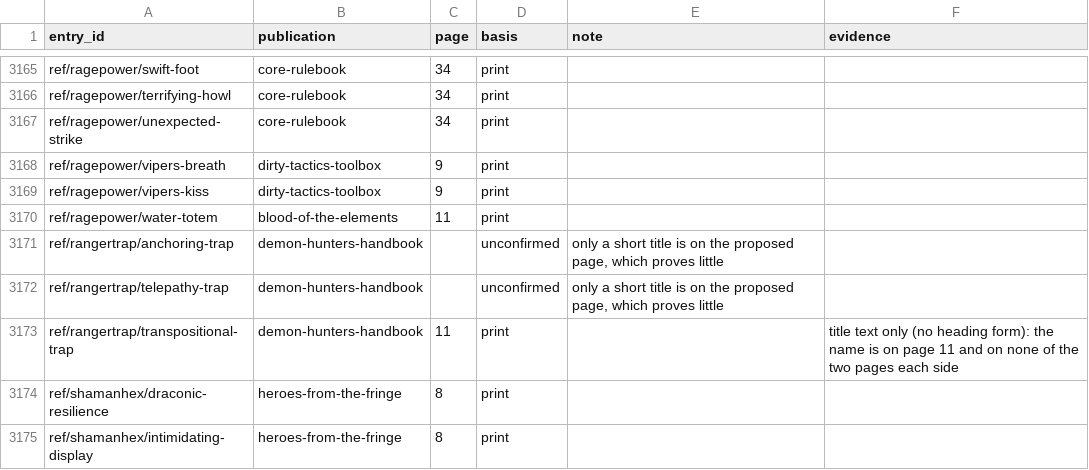
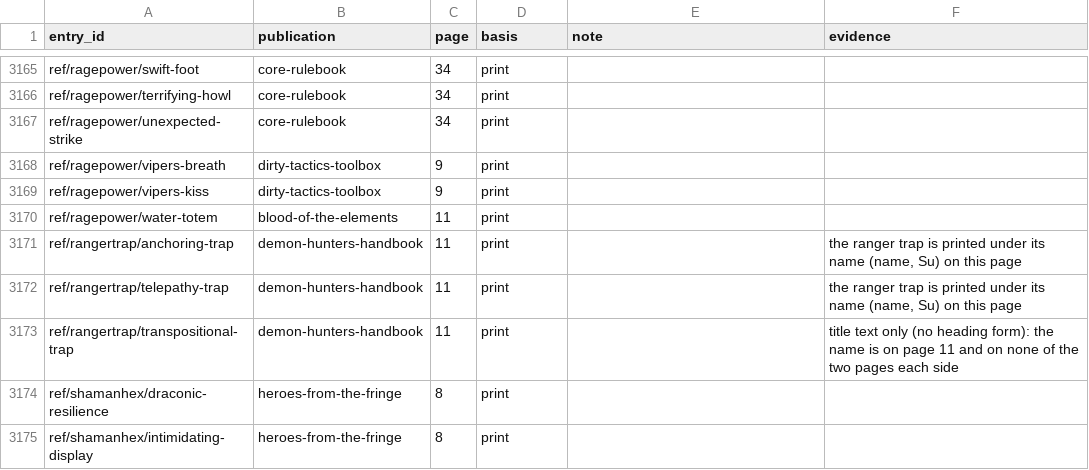
Before and after one commit to phynics/cast-iron-data, a TSV file: scripts/citation-print-pages-170.tsv, drawn as a sheet; only a part is shown, gaps mark what is left out.

```diff
--- a/scripts/citation-print-pages-170.tsv
+++ b/scripts/citation-print-pages-170.tsv
@@ -3170,4 +3170,4 @@ ref/ragepower/vipers-kiss	dirty-tactics-toolbox	9	print
 ref/ragepower/water-totem	blood-of-the-elements	11	print	
-ref/rangertrap/anchoring-trap	demon-hunters-handbook		unconfirmed	only a short title is on the proposed page, which proves little
-ref/rangertrap/telepathy-trap	demon-hunters-handbook		unconfirmed	only a short title is on the proposed page, which proves little
+ref/rangertrap/anchoring-trap	demon-hunters-handbook	11	print		the ranger trap is printed under its name (name, Su) on this page
+ref/rangertrap/telepathy-trap	demon-hunters-handbook	11	print		the ranger trap is printed under its name (name, Su) on this page
 ref/rangertrap/transpositional-trap	demon-hunters-handbook	11	print		title text only (no heading form): the name is on page 11 and on none of the two pages each side
```
Also changed, not shown: scripts/citation-review-170.tsv, 2 other files.
